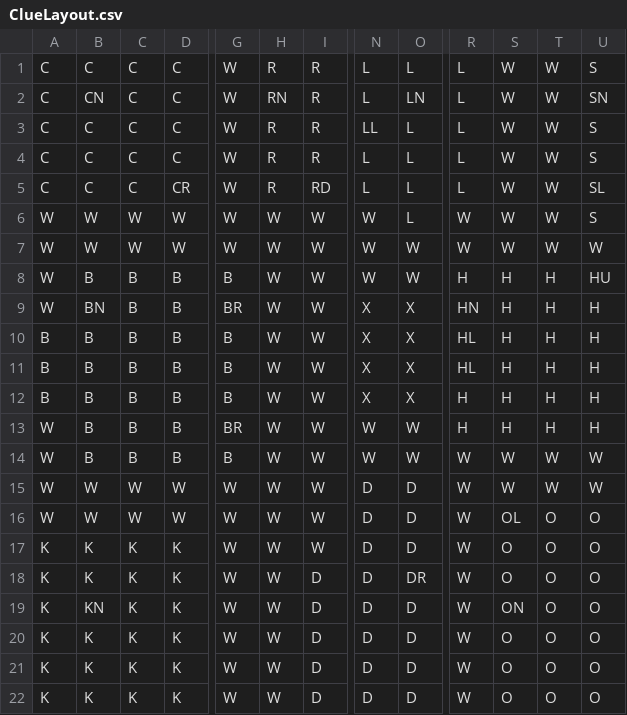
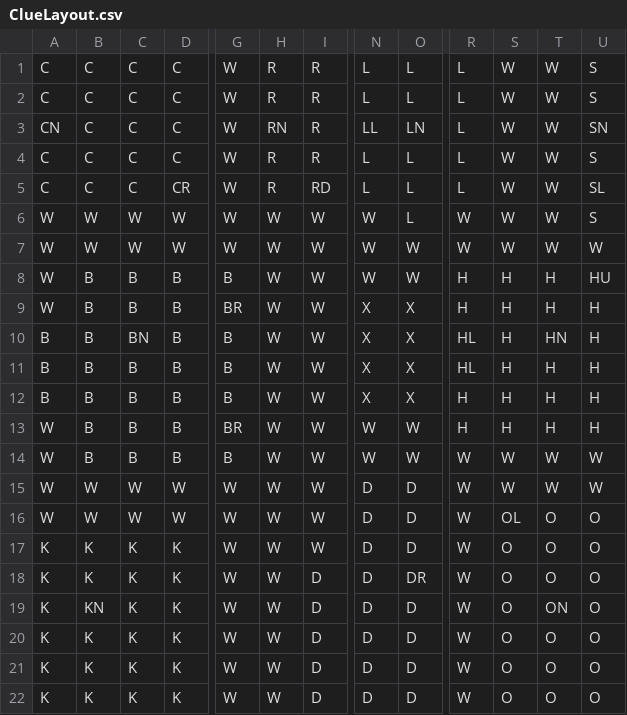
Before and after one commit to cdeskin/ClueGui, a CSV file: config/ClueLayout.csv, drawn as a sheet; only a part is shown, gaps mark what is left out; the diff names each change by its address in the sheet, - before the commit and + after, or states it on an @@ line.

```diff
--- a/config/ClueLayout.csv
+++ b/config/ClueLayout.csv
-B2: CN
+B2: C
-H2: RN
+H2: R
-O2: LN
+O2: L
-U2: SN
+U2: S
-A3: C
+A3: CN
-H3: R
+H3: RN
-O3: L
+O3: LN
-U3: S
+U3: SN
-B9: BN
+B9: B
-R9: HN
+R9: H
-C10: B
+C10: BN
-T10: H
+T10: HN
-S19: ON
+S19: O
-T19: O
+T19: ON
```
Also changed, not shown: 2 other files.
